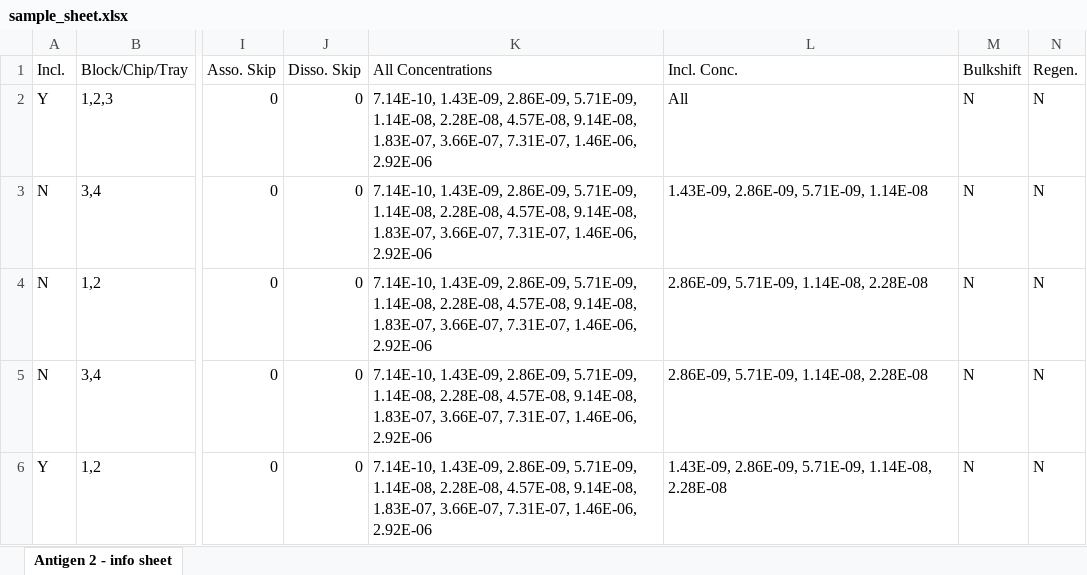
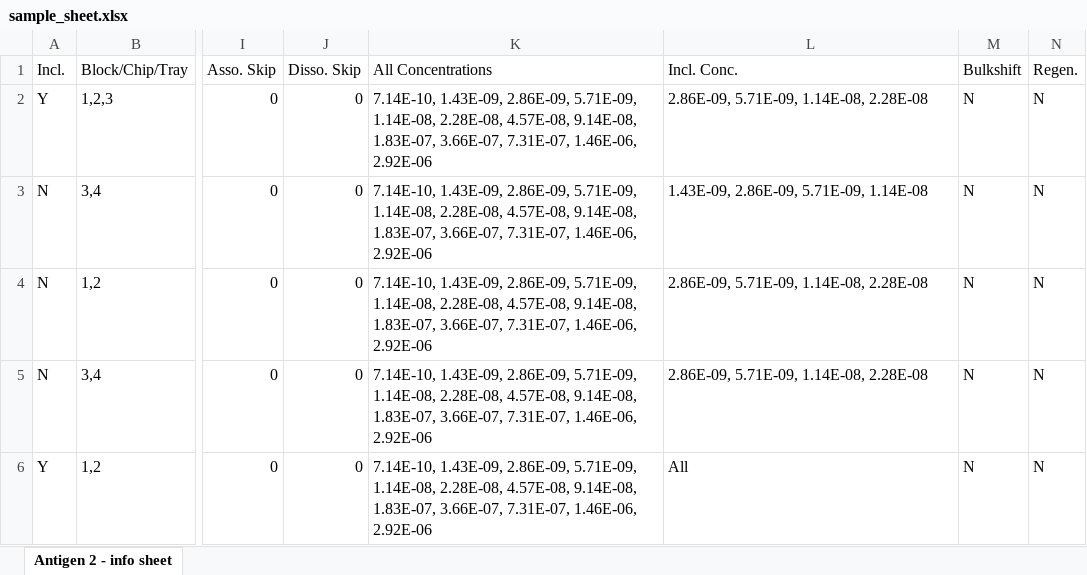
Before and after one commit to zachmccrth/htrSPRanalysis-refactor, an Excel workbook: inst/extdata/sample_sheet.xlsx, sheet Antigen 2 - info sheet, drawn as a sheet; only a part is shown, gaps mark what is left out; values as stored, in another font and other column widths than the file's, no borders; the diff names each change by its address in the sheet, - before the commit and + after, or states it on an @@ line.

Commit message:
specify concentrations in example for ROI's 1,2,3

```diff
--- a/inst/extdata/sample_sheet.xlsx (sheet Antigen 2 - info sheet)
+++ b/inst/extdata/sample_sheet.xlsx (sheet Antigen 2 - info sheet)
-L2 (Incl. Conc.): All
+L2 (Incl. Conc.): 2.86E-09, 5.71E-09, 1.14E-08, 2.28E-08
-L6 (Incl. Conc.): 1.43E-09, 2.86E-09, 5.71E-09, 1.14E-08, 2.28E-08
+L6 (Incl. Conc.): All
```
